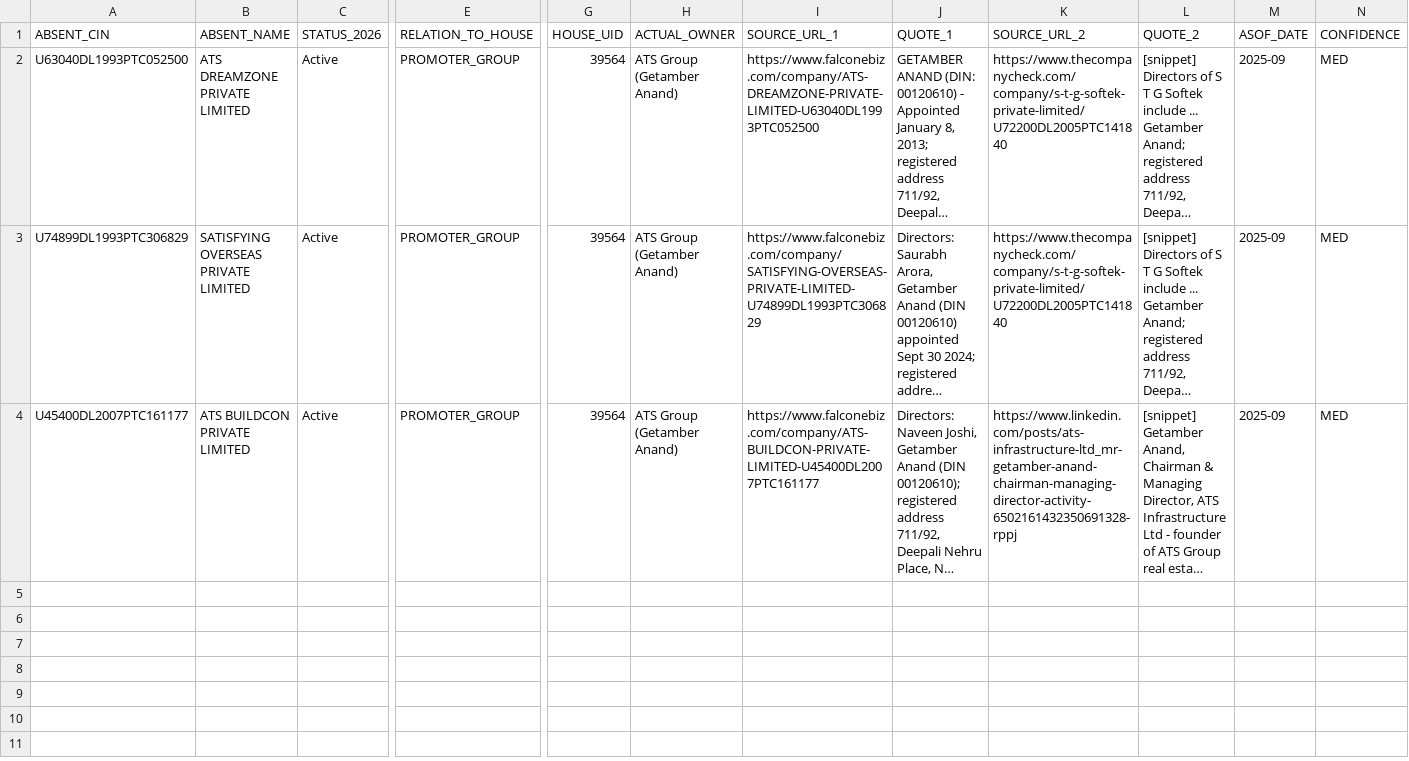
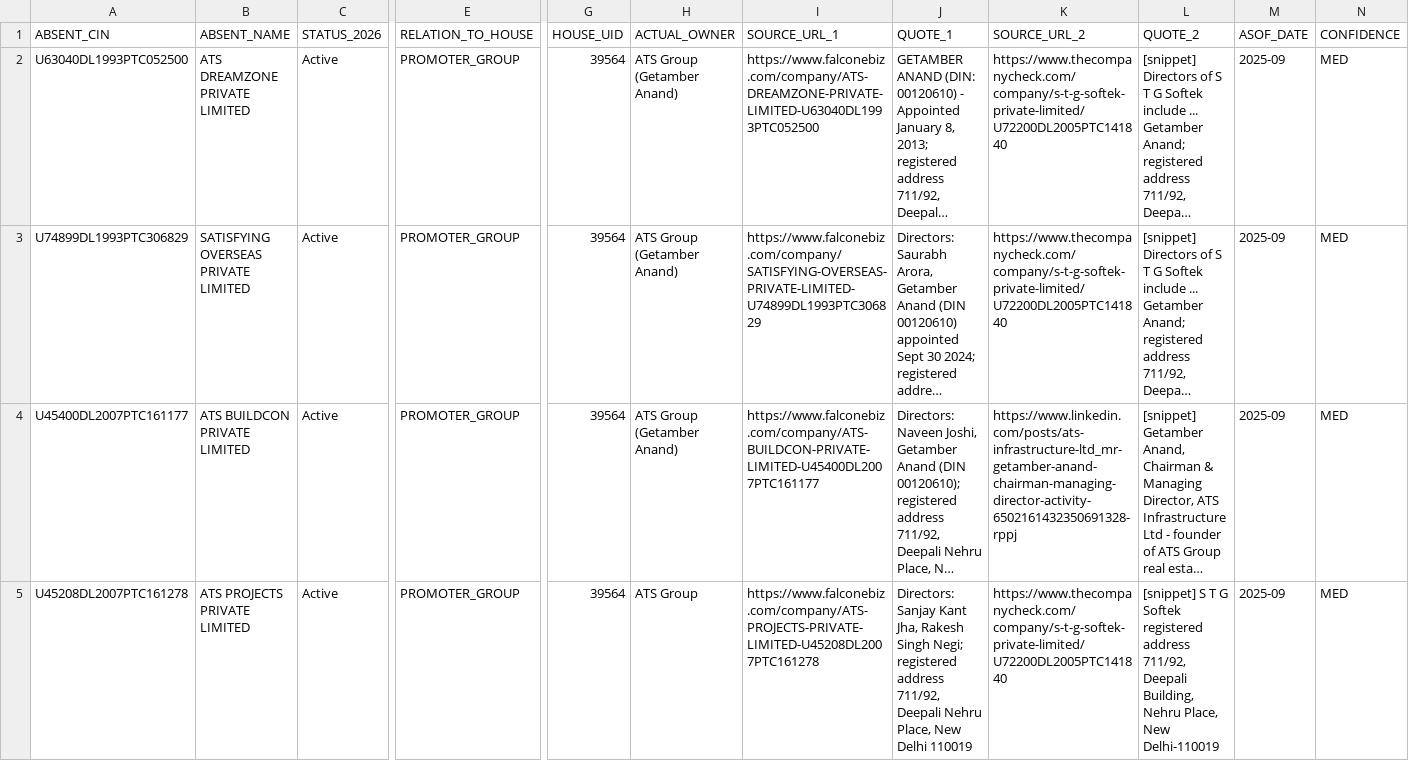
Before and after one commit to pavithra610-cell/claude, a CSV file: A3_ABSENT_LANE/cloud_blocks/BLOCK053_OUTPUT.csv, drawn as a sheet; only a part is shown, gaps mark what is left out; long unchanged cells end in …; rows hold the shown columns only; the diff covers the shown part only; the diff names each change by its address in the sheet, - before the commit and + after, or states it on an @@ line.

```diff
--- a/A3_ABSENT_LANE/cloud_blocks/BLOCK053_OUTPUT.csv
+++ b/A3_ABSENT_LANE/cloud_blocks/BLOCK053_OUTPUT.csv
+row 5: U45208DL2007PTC161278 | ATS PROJECTS PRIVATE LIMITED | Active | PROMOTER_GROUP | 39564 | ATS Group | https://www.falconebiz.com/company/ATS-PROJECTS-PRIVATE-LIMITED-U45208DL2007PTC161278 | Directors: Sanjay Kant Jha, Rakesh Singh Negi; registered address 711/92, Deepali Nehru Place, New Delhi 110019 | https://www.thecompanycheck.com/company/s-t-g-softek-private-limited/U72200DL2005PTC141840 | [snippet] S T G Softek registered address 711/92, Deepali Building, Nehru Place, New Delhi-110019 | 2025-09 | MED
```
Also changed, not shown: 1 added row elsewhere in this file, A3_ABSENT_LANE/cloud_blocks/BLOCK047_OUTPUT.csv, A3_ABSENT_LANE/cloud_blocks/BLOCK049_OUTPUT.csv, 2 other files.
